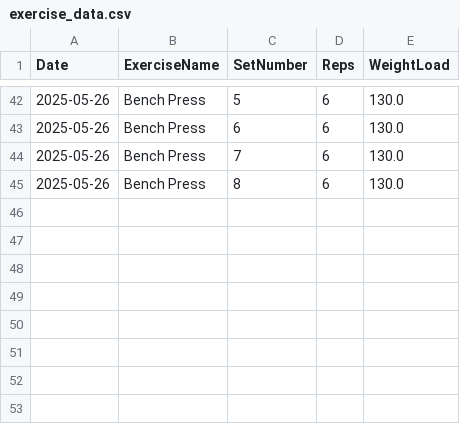
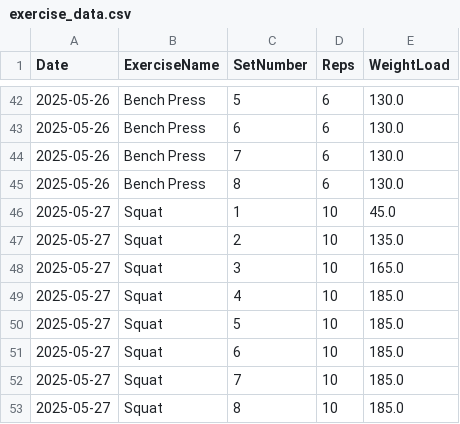
Before and after one commit to NicolasBerthiaume/FitnessTracker, a CSV file: exercise_data.csv, drawn as a sheet; only a part is shown, gaps mark what is left out; the diff names each change by its address in the sheet, - before the commit and + after, or states it on an @@ line.

Commit message:
Added exercise bulk add sets feature

```diff
--- a/exercise_data.csv
+++ b/exercise_data.csv
+row 46: 2025-05-27 | Squat | 1 | 10 | 45.0
+row 47: 2025-05-27 | Squat | 2 | 10 | 135.0
+row 48: 2025-05-27 | Squat | 3 | 10 | 165.0
+row 49: 2025-05-27 | Squat | 4 | 10 | 185.0
+row 50: 2025-05-27 | Squat | 5 | 10 | 185.0
+row 51: 2025-05-27 | Squat | 6 | 10 | 185.0
+row 52: 2025-05-27 | Squat | 7 | 10 | 185.0
+row 53: 2025-05-27 | Squat | 8 | 10 | 185.0
```
Also changed, not shown: 1 other file.
